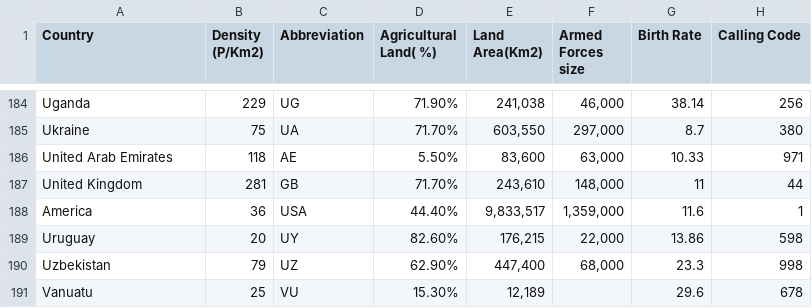
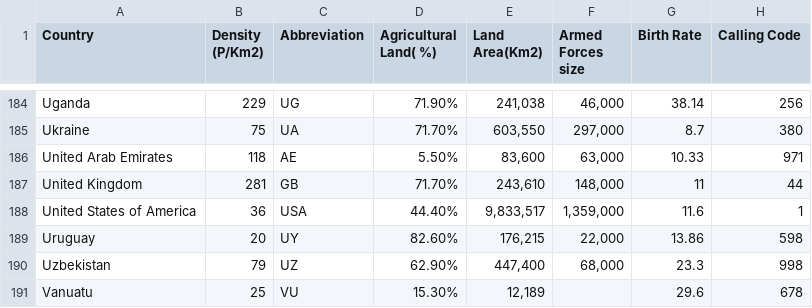
Before and after one commit to raidishahrom/Monash-Vis, a CSV file: world-data-2023.csv, drawn as a sheet; only a part is shown, gaps mark what is left out; the diff names each change by its address in the sheet, - before the commit and + after, or states it on an @@ line.

Commit message:
Update world-data-2023.csv

```diff
--- a/world-data-2023.csv
+++ b/world-data-2023.csv
-A188 (Country): America
+A188 (Country): United States of America
```
